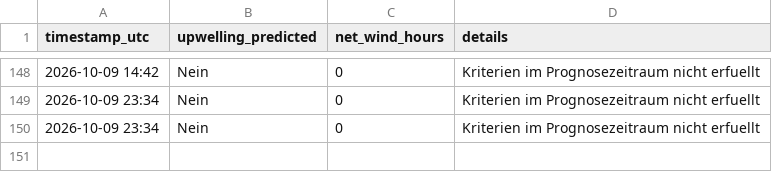
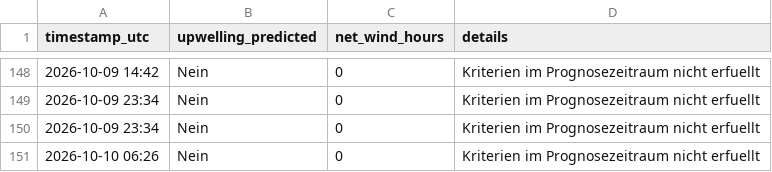
Before and after one commit to sw-of/detectUpwellingBaltic, a CSV file: archive/dranske/status_log.csv, drawn as a sheet; only a part is shown, gaps mark what is left out.

```diff
--- a/archive/dranske/status_log.csv
+++ b/archive/dranske/status_log.csv
@@ -150 +150,2 @@ timestamp_utc,upwelling_predicted,net_wind_hours,details
 2026-10-09 23:34,Nein,0,"Kriterien im Prognosezeitraum nicht erfuellt"
+2026-10-10 06:26,Nein,0,"Kriterien im Prognosezeitraum nicht erfuellt"
```
Also changed, not shown: archive/eckernfoerde/status_log.csv, archive/flensburg/status_log.csv, 28 other files.
